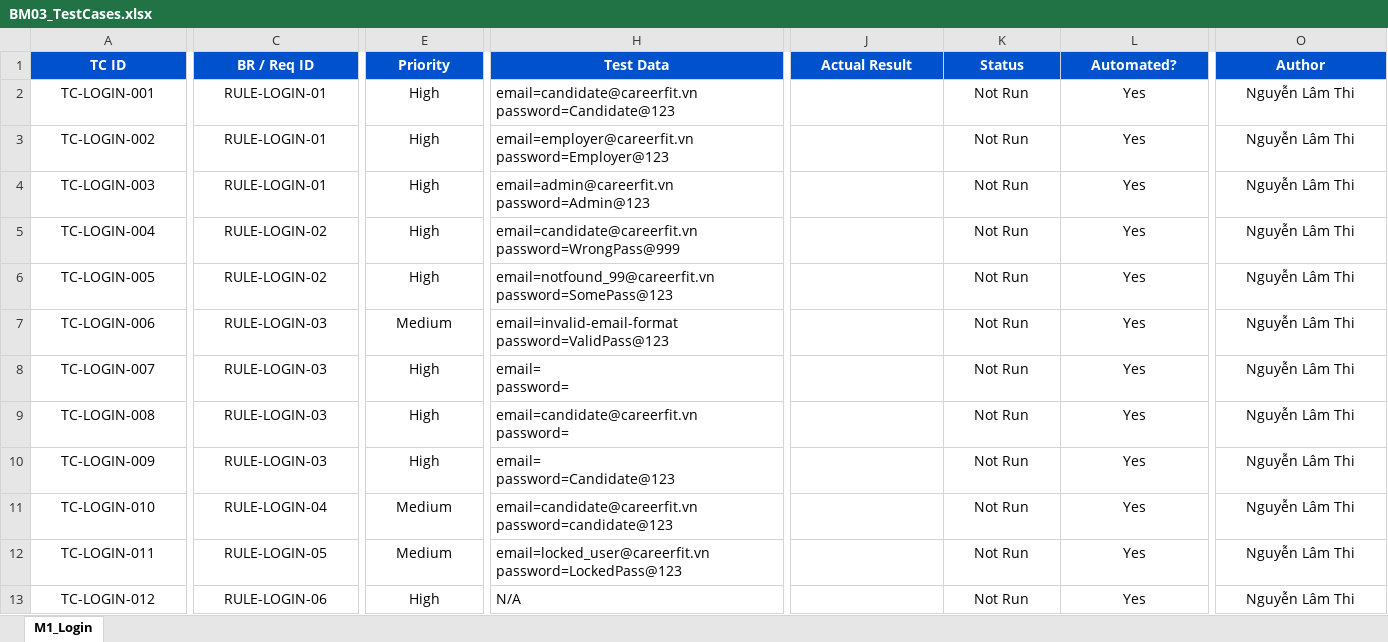
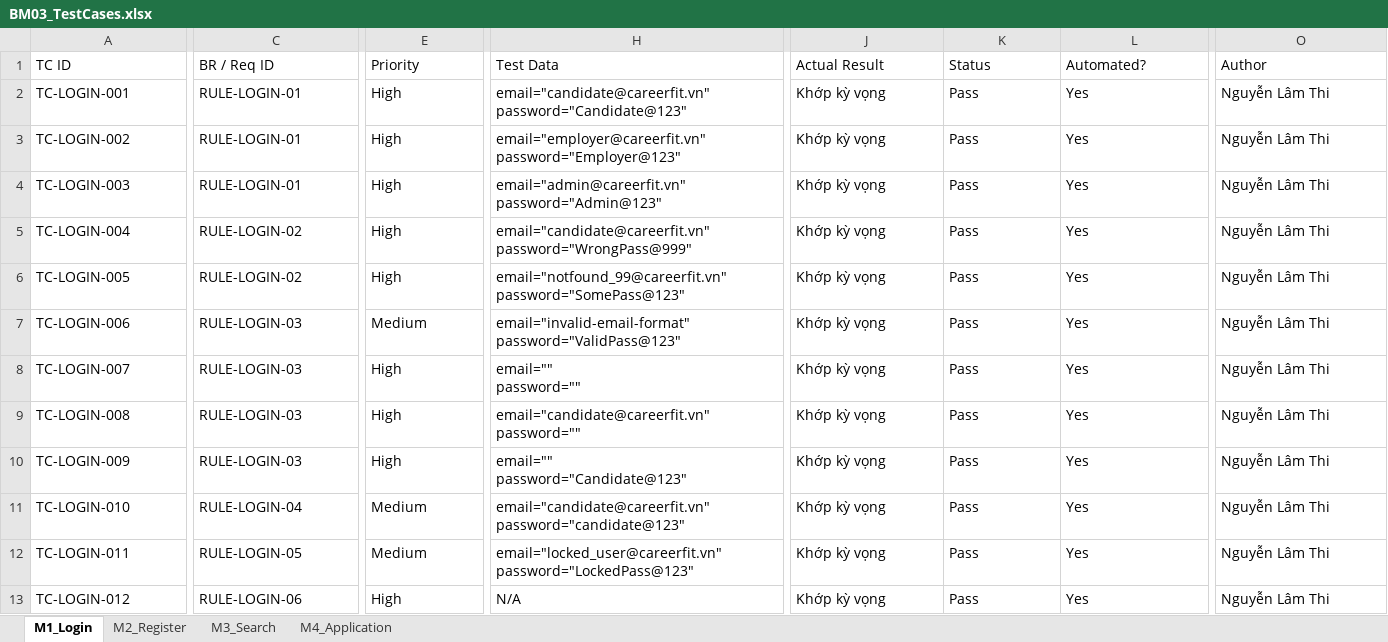
Before and after one commit to SWT301-Testing-CareerFit/CareerFit, an Excel workbook: docs/BM03_TestCases.xlsx, sheet M1_Login, drawn as a sheet; only a part is shown, gaps mark what is left out; values as stored, in another font and other column widths than the file's, no borders; ↵ is a line break in a cell; the diff covers the shown part only; the diff names each change by its address in the sheet, - before the commit and + after, or states it on an @@ line.

Commit message:
docs: consolidate test documentation BM01-BM05, BM09 and RTM matrix (#13)

```diff
--- a/docs/BM03_TestCases.xlsx (sheet M1_Login)
+++ b/docs/BM03_TestCases.xlsx (sheet M1_Login)
+sheet tab: M2_Register
+sheet tab: M3_Search
+sheet tab: M4_Application
@@ A1:O1 alignment: center → left, fill: #0052CC → none, bold: on → off, text colour: #FFFFFF → black @@
-A2:A13 alignment: center
+A2:A13 alignment: left
-C2:C13 alignment: center
+C2:C13 alignment: left
-E2:E13 alignment: center
+E2:E13 alignment: left
-H2 (Test Data): email=candidate@careerfit.vn ↵ password=Candidate@123
+H2 (Test Data): email="candidate@careerfit.vn" ↵ password="Candidate@123"
-J2:J13 (Actual Result): (empty)
+J2:J13 (Actual Result): Khớp kỳ vọng
-K2:K13 (Status): Not Run
+K2:K13 (Status): Pass
-K2:L13 alignment: center
+K2:L13 alignment: left
-O2:O13 alignment: center
+O2:O13 alignment: left
-H3 (Test Data): email=employer@careerfit.vn ↵ password=Employer@123
+H3 (Test Data): email="employer@careerfit.vn" ↵ password="Employer@123"
-H4 (Test Data): email=admin@careerfit.vn ↵ password=Admin@123
+H4 (Test Data): email="admin@careerfit.vn" ↵ password="Admin@123"
-H5 (Test Data): email=candidate@careerfit.vn ↵ password=WrongPass@999
+H5 (Test Data): email="candidate@careerfit.vn" ↵ password="WrongPass@999"
-H6 (Test Data): email=notfound_99@careerfit.vn ↵ password=SomePass@123
+H6 (Test Data): email="notfound_99@careerfit.vn" ↵ password="SomePass@123"
-H7 (Test Data): email=invalid-email-format ↵ password=ValidPass@123
+H7 (Test Data): email="invalid-email-format" ↵ password="ValidPass@123"
-H8 (Test Data): email= ↵ password=
+H8 (Test Data): email="" ↵ password=""
-H9 (Test Data): email=candidate@careerfit.vn ↵ password=
+H9 (Test Data): email="candidate@careerfit.vn" ↵ password=""
-H10 (Test Data): email= ↵ password=Candidate@123
+H10 (Test Data): email="" ↵ password="Candidate@123"
-H11 (Test Data): email=candidate@careerfit.vn ↵ password=candidate@123
+H11 (Test Data): email="candidate@careerfit.vn" ↵ password="candidate@123"
-H12 (Test Data): email=locked_user@careerfit.vn ↵ password=LockedPass@123
+H12 (Test Data): email="locked_user@careerfit.vn" ↵ password="LockedPass@123"
```
Also changed, not shown: cell formats elsewhere in this sheet, 5 other files.
